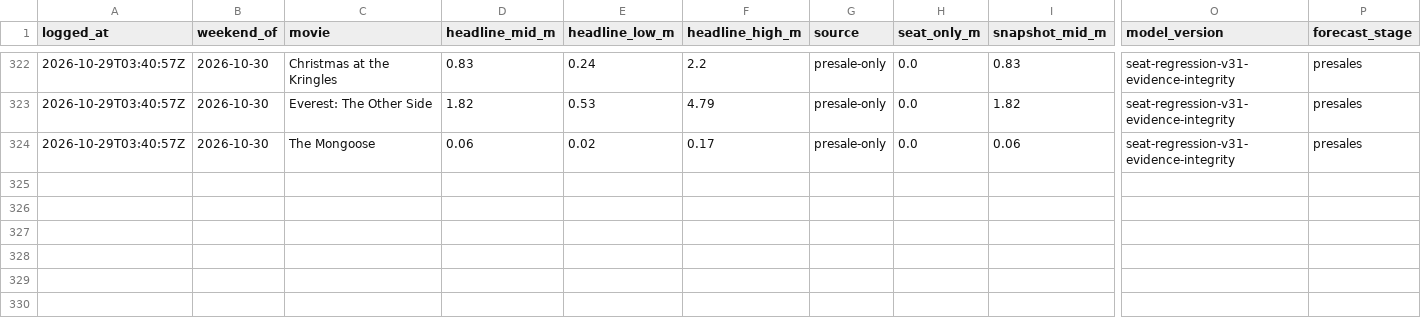
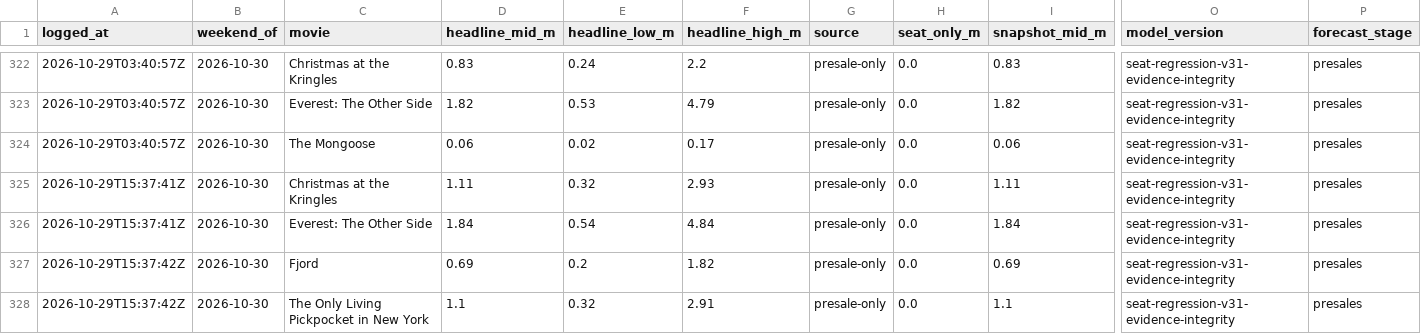
Before and after one commit to arnauddg27-svg/Theatres, a CSV file: box-office-tracker/data/prediction-log.csv, drawn as a sheet; only a part is shown, gaps mark what is left out; rows hold the shown columns only; the diff names each change by its address in the sheet, - before the commit and + after, or states it on an @@ line.

```diff
--- a/box-office-tracker/data/prediction-log.csv
+++ b/box-office-tracker/data/prediction-log.csv
+row 325: 2026-10-29T15:37:41Z | 2026-10-30 | Christmas at the Kringles | 1.11 | 0.32 | 2.93 | presale-only | 0.0 | 1.11 | seat-regression-v31-evidence-integrity | presales
+row 326: 2026-10-29T15:37:41Z | 2026-10-30 | Everest: The Other Side | 1.84 | 0.54 | 4.84 | presale-only | 0.0 | 1.84 | seat-regression-v31-evidence-integrity | presales
+row 327: 2026-10-29T15:37:42Z | 2026-10-30 | Fjord | 0.69 | 0.2 | 1.82 | presale-only | 0.0 | 0.69 | seat-regression-v31-evidence-integrity | presales
+row 328: 2026-10-29T15:37:42Z | 2026-10-30 | The Only Living Pickpocket in New York | 1.1 | 0.32 | 2.91 | presale-only | 0.0 | 1.1 | seat-regression-v31-evidence-integrity | presales
```
Also changed, not shown: box-office-tracker/data/polymarket-odds-log.csv, 6 other files.
